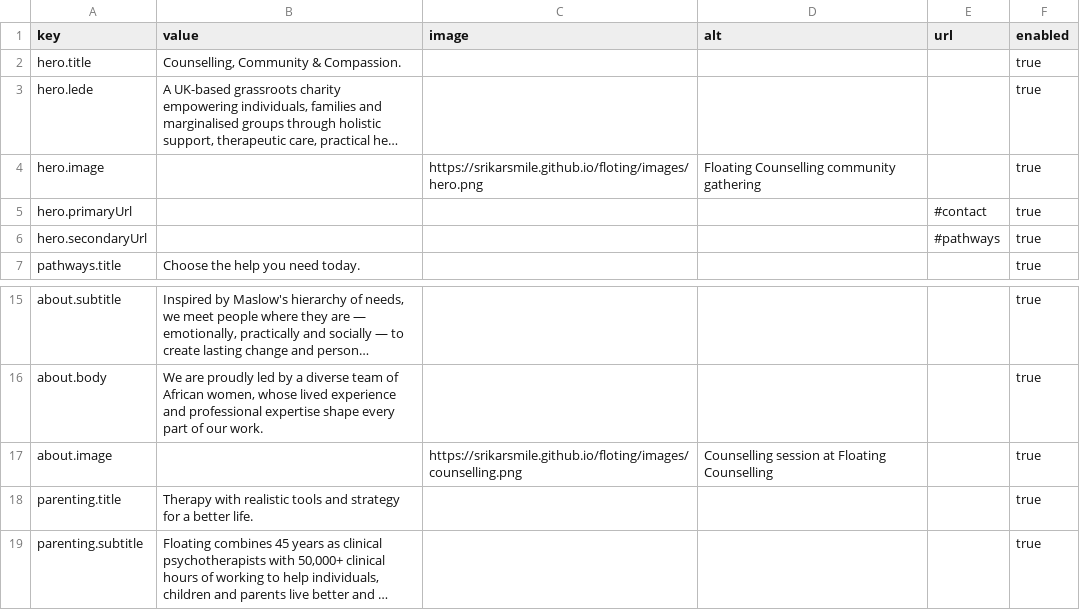
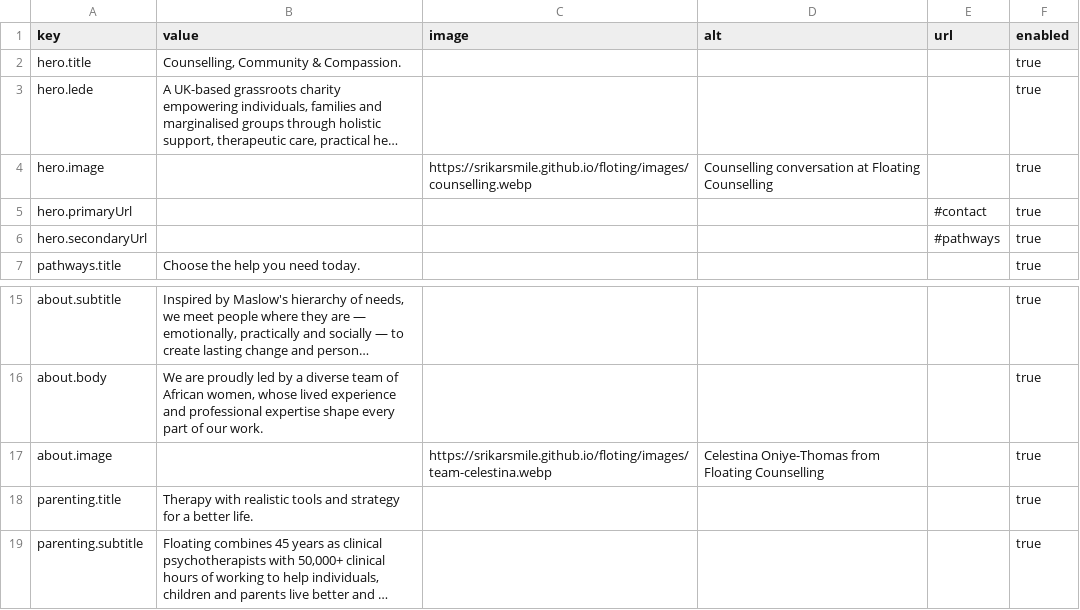
Before and after one commit to Srikarsmile/floting, a CSV file: wix-cms/FloatingHomeContent.csv, drawn as a sheet; only a part is shown, gaps mark what is left out; long unchanged cells end in …; the diff names each change by its address in the sheet, - before the commit and + after, or states it on an @@ line.

Commit message:
Apply WhatsApp image and area feedback

```diff
--- a/wix-cms/FloatingHomeContent.csv
+++ b/wix-cms/FloatingHomeContent.csv
-C4 (image): https://srikarsmile.github.io/floting/images/hero.png
+C4 (image): https://srikarsmile.github.io/floting/images/counselling.webp
-D4 (alt): Floating Counselling community gathering
+D4 (alt): Counselling conversation at Floating Counselling
-C17 (image): https://srikarsmile.github.io/floting/images/counselling.png
+C17 (image): https://srikarsmile.github.io/floting/images/team-celestina.webp
-D17 (alt): Counselling session at Floating Counselling
+D17 (alt): Celestina Oniye-Thomas from Floating Counselling
```
Also changed, not shown: 3 other files.
